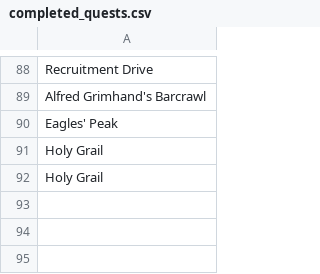
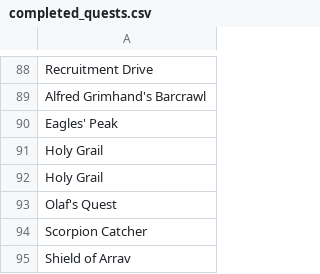
Before and after one commit to roaclark/rs-stats, a CSV file: data/completed_quests.csv, drawn as a sheet; only a part is shown, gaps mark what is left out.

Commit message:
Update data

```diff
--- a/data/completed_quests.csv
+++ b/data/completed_quests.csv
@@ -92 +92,4 @@ Holy Grail
 Holy Grail
+Olaf's Quest
+Scorpion Catcher
+Shield of Arrav
```
Also changed, not shown: data/stats.csv.
